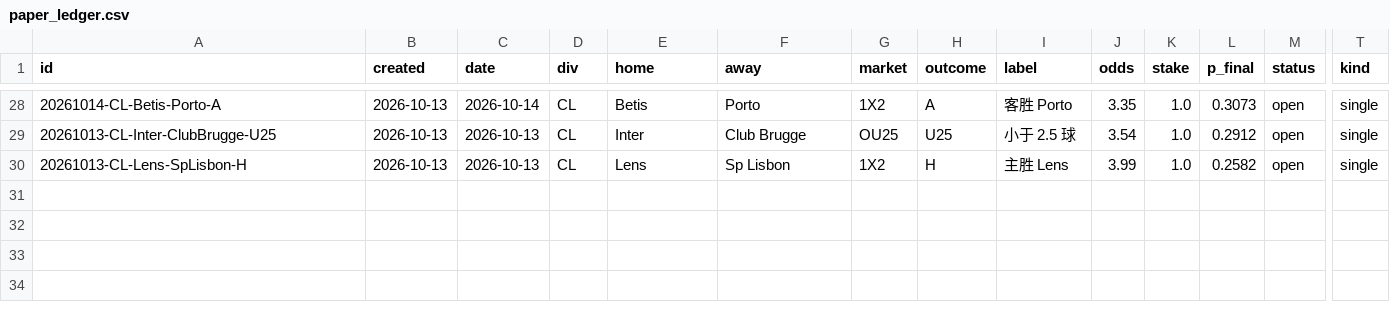
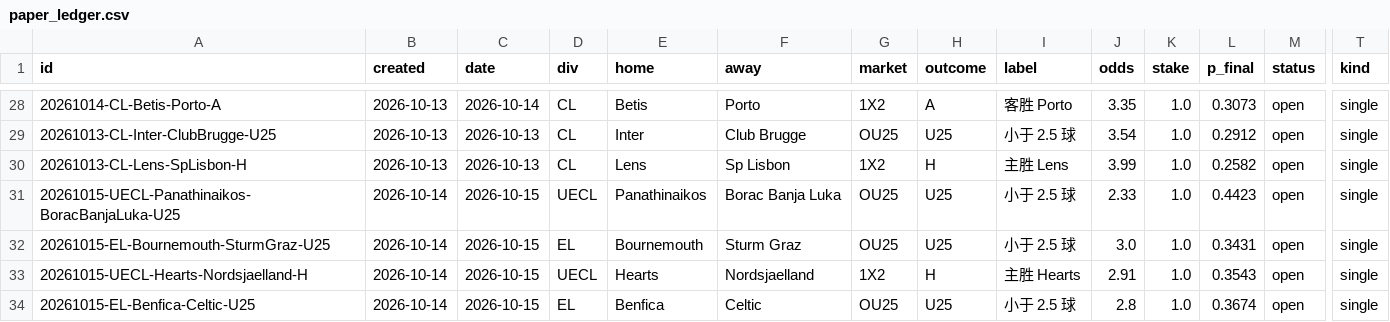
Before and after one commit to PingdaShen/tipico-analysis-bot, a CSV file: bets/paper_ledger.csv, drawn as a sheet; only a part is shown, gaps mark what is left out; rows hold the shown columns only; the diff covers the shown part only; the diff names each change by its address in the sheet, - before the commit and + after, or states it on an @@ line.

```diff
--- a/bets/paper_ledger.csv
+++ b/bets/paper_ledger.csv
+row 31: 20261015-UECL-Panathinaikos-BoracBanjaLuka-U25 | 2026-10-14 | 2026-10-15 | UECL | Panathinaikos | Borac Banja Luka | OU25 | U25 | 小于 2.5 球 | 2.33 | 1.0 | 0.4423 | open | single
+row 32: 20261015-EL-Bournemouth-SturmGraz-U25 | 2026-10-14 | 2026-10-15 | EL | Bournemouth | Sturm Graz | OU25 | U25 | 小于 2.5 球 | 3.0 | 1.0 | 0.3431 | open | single
+row 33: 20261015-UECL-Hearts-Nordsjaelland-H | 2026-10-14 | 2026-10-15 | UECL | Hearts | Nordsjaelland | 1X2 | H | 主胜 Hearts | 2.91 | 1.0 | 0.3543 | open | single
+row 34: 20261015-EL-Benfica-Celtic-U25 | 2026-10-14 | 2026-10-15 | EL | Benfica | Celtic | OU25 | U25 | 小于 2.5 球 | 2.8 | 1.0 | 0.3674 | open | single
```
Also changed, not shown: 82 edited cells elsewhere in this file, bets/ledger.csv, 4 other files.
